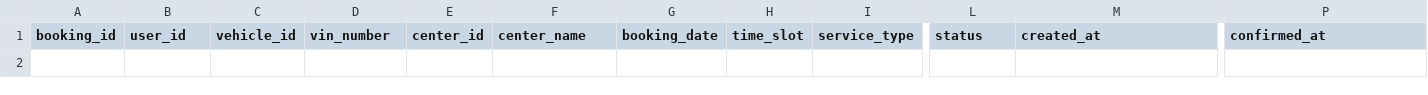
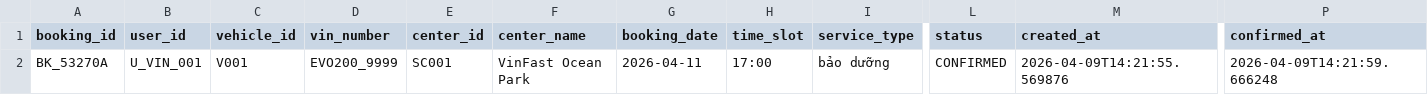
Before and after one commit to VietTrQuoc/lab6_B3, a CSV file: data/bookings.csv, drawn as a sheet; only a part is shown, gaps mark what is left out; rows hold the shown columns only; the diff names each change by its address in the sheet, - before the commit and + after, or states it on an @@ line.

```diff
--- a/data/bookings.csv
+++ b/data/bookings.csv
+row 2: BK_53270A | U_VIN_001 | V001 | EVO200_9999 | SC001 | VinFast Ocean Park | 2026-04-11 | 17:00 | bảo dưỡng | CONFIRMED | 2026-04-09T14:21:55.569876 | 2026-04-09T14:21:59.666248
```
Also changed, not shown: 2 other files.
